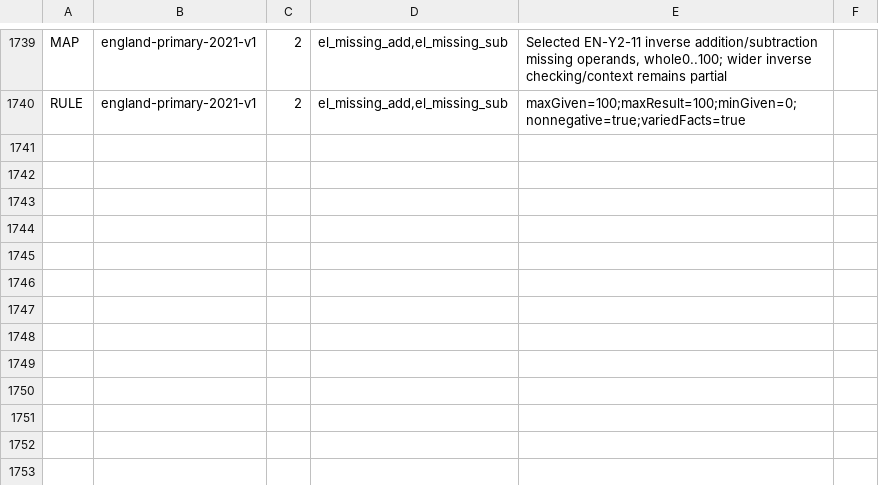
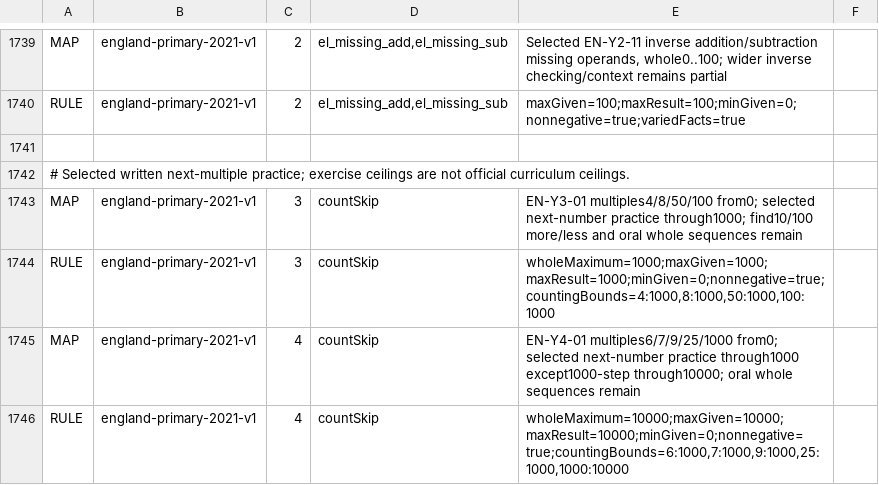
Before and after one commit to logue1114-maker/gomgom-open-education, a TSV file: math/engine/src/main/resources/curricula/global.tsv, drawn as a sheet; only a part is shown, gaps mark what is left out.

Commit message:
Connect upper-primary multiples to existing counting practice

```diff
--- a/math/engine/src/main/resources/curricula/global.tsv
+++ b/math/engine/src/main/resources/curricula/global.tsv
@@ -1740 +1740,7 @@ MAP	england-primary-2021-v1	2	el_missing_add,el_missing_sub	Selected EN-Y2-11 in
 RULE	england-primary-2021-v1	2	el_missing_add,el_missing_sub	maxGiven=100;maxResult=100;minGiven=0;nonnegative=true;variedFacts=true
+
+# Selected written next-multiple practice; exercise ceilings are not official curriculum ceilings.
+MAP	england-primary-2021-v1	3	countSkip	EN-Y3-01 multiples4/8/50/100 from0; selected next-number practice through1000; find10/100 more/less and oral whole sequences remain
+RULE	england-primary-2021-v1	3	countSkip	wholeMaximum=1000;maxGiven=1000;maxResult=1000;minGiven=0;nonnegative=true;countingBounds=4:1000,8:1000,50:1000,100:1000
+MAP	england-primary-2021-v1	4	countSkip	EN-Y4-01 multiples6/7/9/25/1000 from0; selected next-number practice through1000 except1000-step through10000; oral whole sequences remain
+RULE	england-primary-2021-v1	4	countSkip	wholeMaximum=10000;maxGiven=10000;maxResult=10000;minGiven=0;nonnegative=true;countingBounds=6:1000,7:1000,9:1000,25:1000,1000:10000
```
Also changed, not shown: 4 other files.
